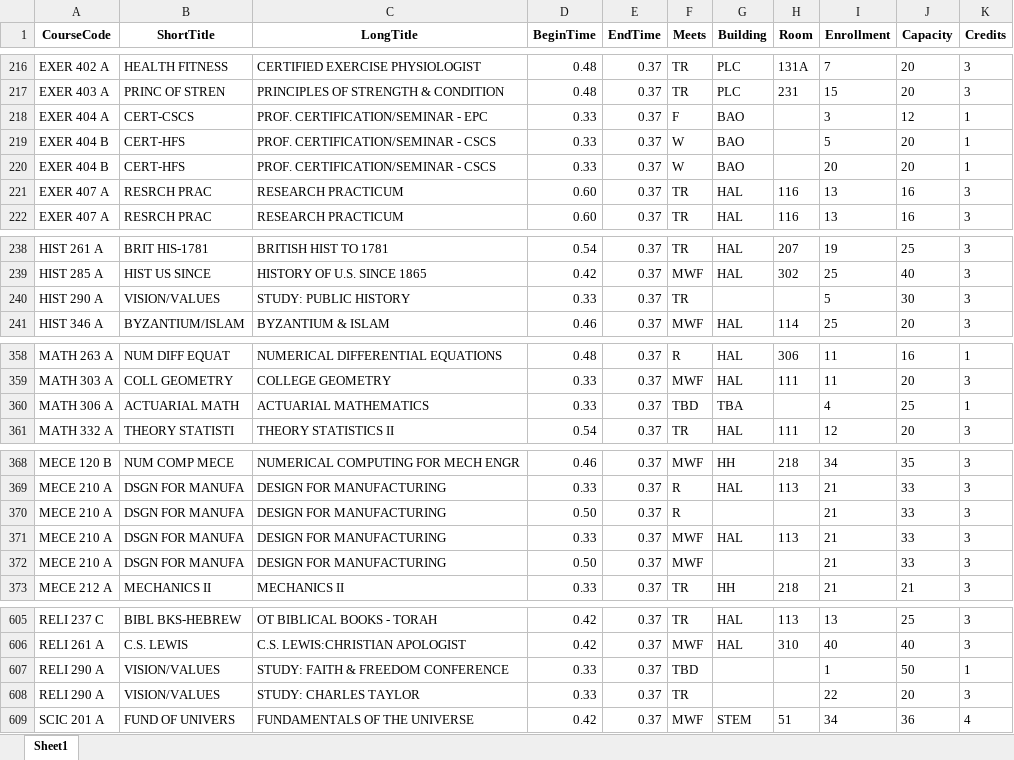
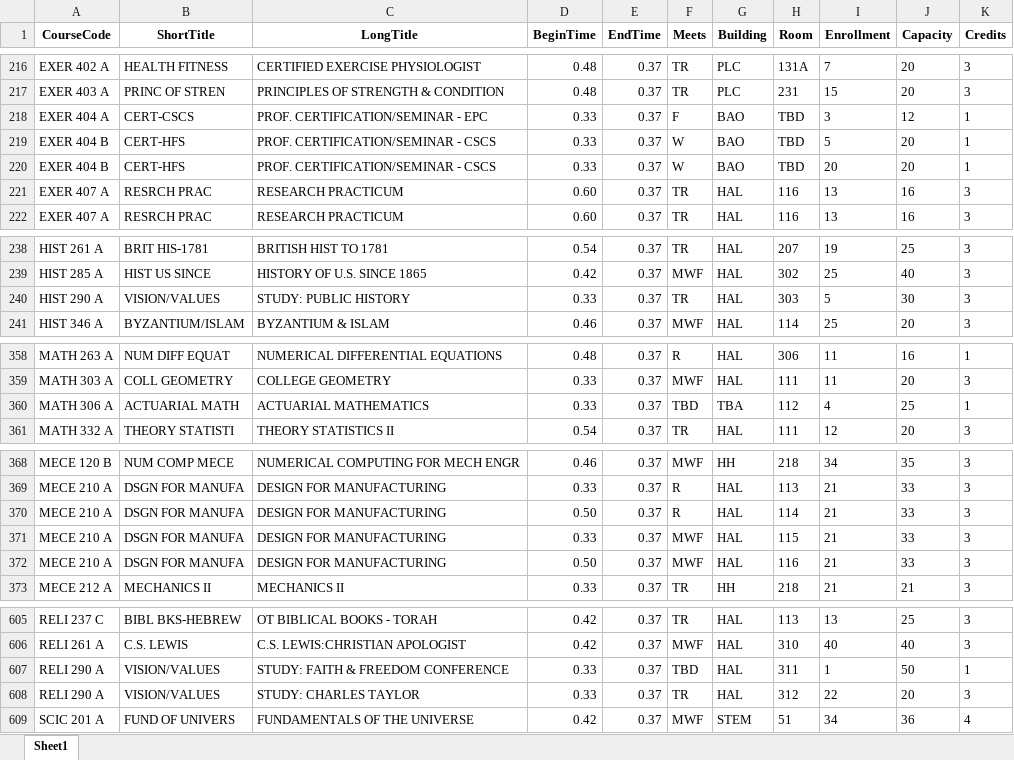
Before and after one commit to dt19p3/COMP350_Flamingoes_Project, an Excel workbook: new_data.xlsx, sheet Sheet1, drawn as a sheet; only a part is shown, gaps mark what is left out; values as stored, in another font and other column widths than the file's, no borders; the diff covers the shown part only; the diff names each change by its address in the sheet, - before the commit and + after, or states it on an @@ line.

Commit message:
Fixed TBD

```diff
--- a/new_data.xlsx (sheet Sheet1)
+++ b/new_data.xlsx (sheet Sheet1)
-H218:H220 (Room): (empty)
+H218:H220 (Room): TBD
-G240 (Building): (empty)
+G240 (Building): HAL
-H240 (Room): (empty)
+H240 (Room): 303
-H360 (Room): (empty)
+H360 (Room): 112
-G370 (Building): (empty)
+G370 (Building): HAL
-H370 (Room): (empty)
+H370 (Room): 114
-H371 (Room): 113
+H371 (Room): 115
-G372 (Building): (empty)
+G372 (Building): HAL
-H372 (Room): (empty)
+H372 (Room): 116
-G607:G608 (Building): (empty)
+G607:G608 (Building): HAL
-H607 (Room): (empty)
+H607 (Room): 311
-H608 (Room): (empty)
+H608 (Room): 312
```
Also changed, not shown: 1 edited cell elsewhere in this sheet.
